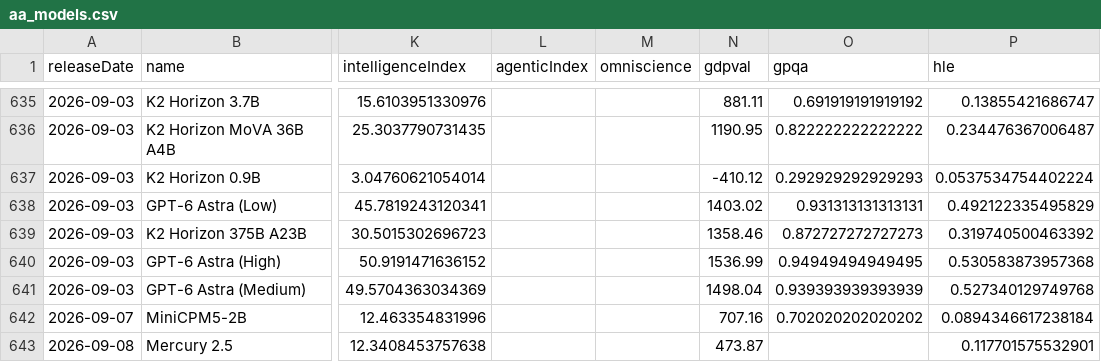
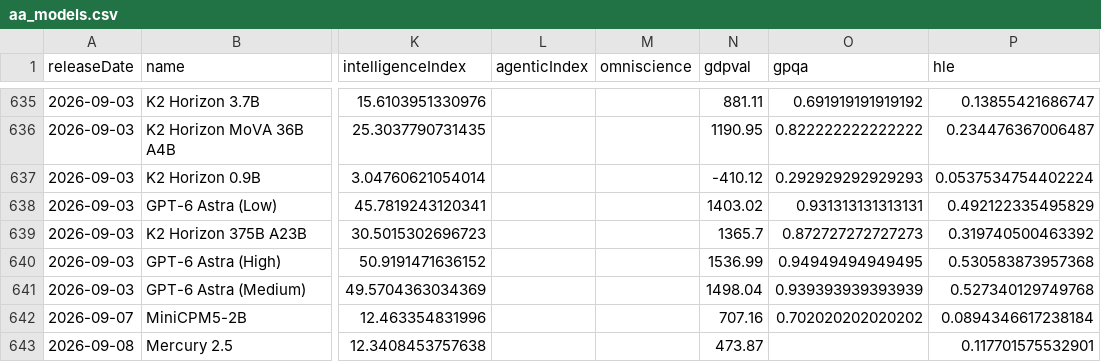
Before and after one commit to reaperpatric-max/frontier-model-intelligence, a CSV file: aa_models.csv, drawn as a sheet; only a part is shown, gaps mark what is left out; the diff covers the shown part only; the diff names each change by its address in the sheet, - before the commit and + after, or states it on an @@ line.

```diff
--- a/aa_models.csv
+++ b/aa_models.csv
-N639 (gdpval): 1358.46
+N639 (gdpval): 1365.7
```
Also changed, not shown: 1 added row, 1 removed row and 11 edited cells elsewhere in this file, aa_frontier_by_creator.csv, 3 other files.
